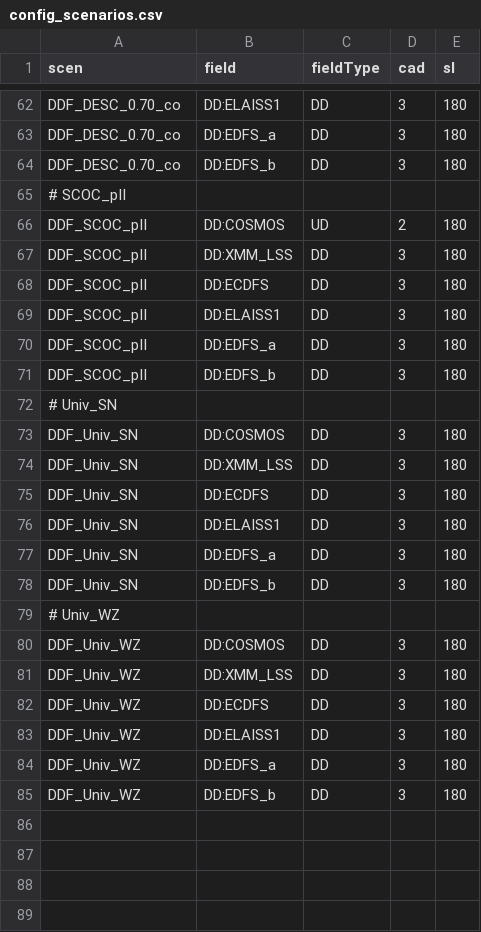
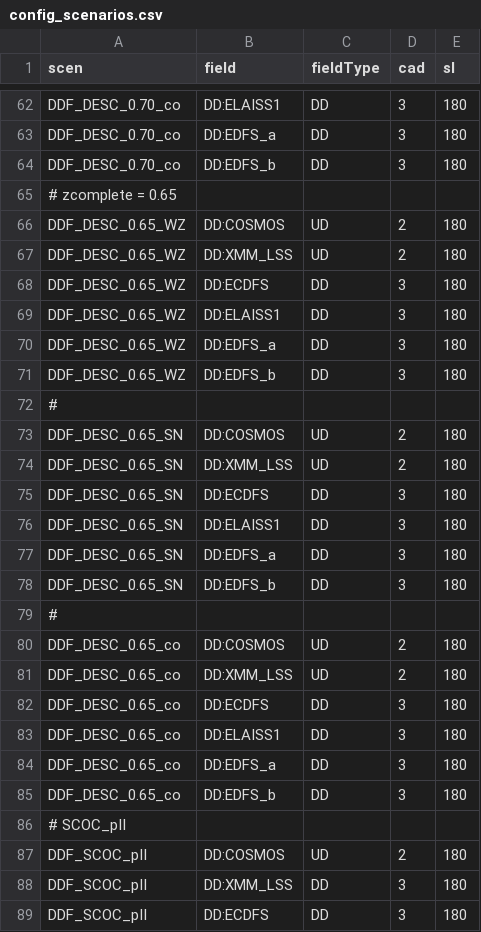
Before and after one commit to LSSTDESC/sn_pipe, a CSV file: input/DESC_cohesive_strategy/config_scenarios.csv, drawn as a sheet; only a part is shown, gaps mark what is left out; the shorter side is filled out with more unchanged rows.

Commit message:
add configs with zcomp=0.65

```diff
--- a/input/DESC_cohesive_strategy/config_scenarios.csv
+++ b/input/DESC_cohesive_strategy/config_scenarios.csv
@@ -64,2 +64,23 @@ DDF_DESC_0.70_co,DD:EDFS_a,DD,3,180
 DDF_DESC_0.70_co,DD:EDFS_b,DD,3,180
+# zcomplete = 0.65
+DDF_DESC_0.65_WZ,DD:COSMOS,UD,2,180
+DDF_DESC_0.65_WZ,DD:XMM_LSS,UD,2,180
+DDF_DESC_0.65_WZ,DD:ECDFS,DD,3,180
+DDF_DESC_0.65_WZ,DD:ELAISS1,DD,3,180
+DDF_DESC_0.65_WZ,DD:EDFS_a,DD,3,180
+DDF_DESC_0.65_WZ,DD:EDFS_b,DD,3,180
+#
+DDF_DESC_0.65_SN,DD:COSMOS,UD,2,180
+DDF_DESC_0.65_SN,DD:XMM_LSS,UD,2,180
+DDF_DESC_0.65_SN,DD:ECDFS,DD,3,180
+DDF_DESC_0.65_SN,DD:ELAISS1,DD,3,180
+DDF_DESC_0.65_SN,DD:EDFS_a,DD,3,180
+DDF_DESC_0.65_SN,DD:EDFS_b,DD,3,180
+#
+DDF_DESC_0.65_co,DD:COSMOS,UD,2,180
+DDF_DESC_0.65_co,DD:XMM_LSS,UD,2,180
+DDF_DESC_0.65_co,DD:ECDFS,DD,3,180
+DDF_DESC_0.65_co,DD:ELAISS1,DD,3,180
+DDF_DESC_0.65_co,DD:EDFS_a,DD,3,180
+DDF_DESC_0.65_co,DD:EDFS_b,DD,3,180
 # SCOC_pII
```
